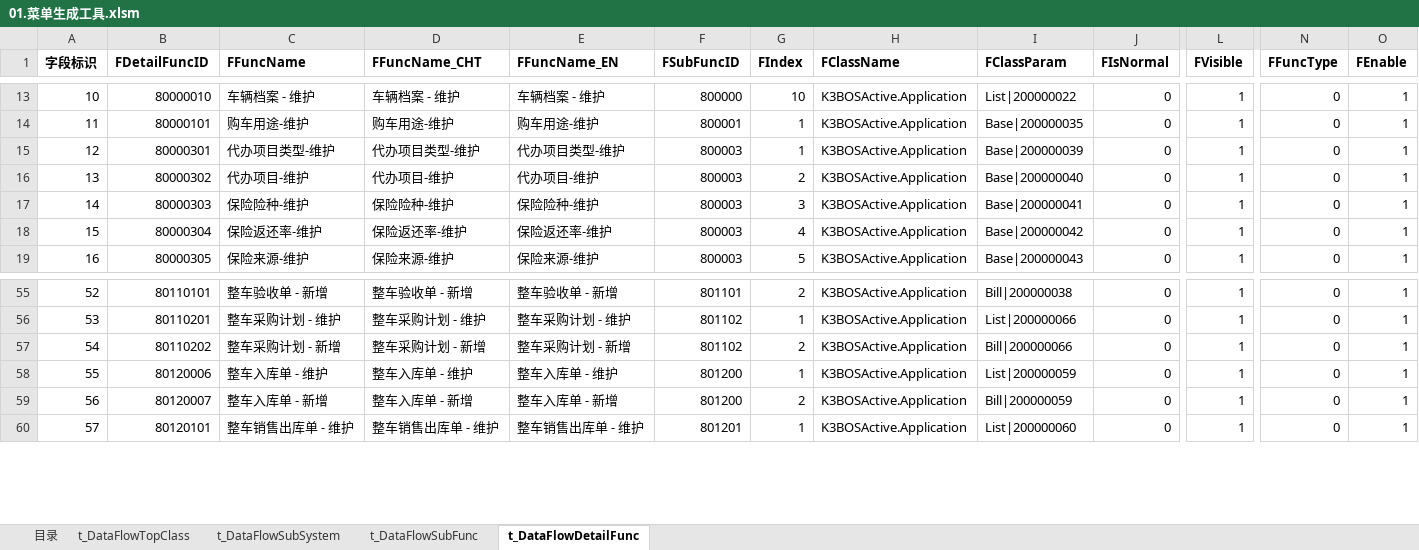
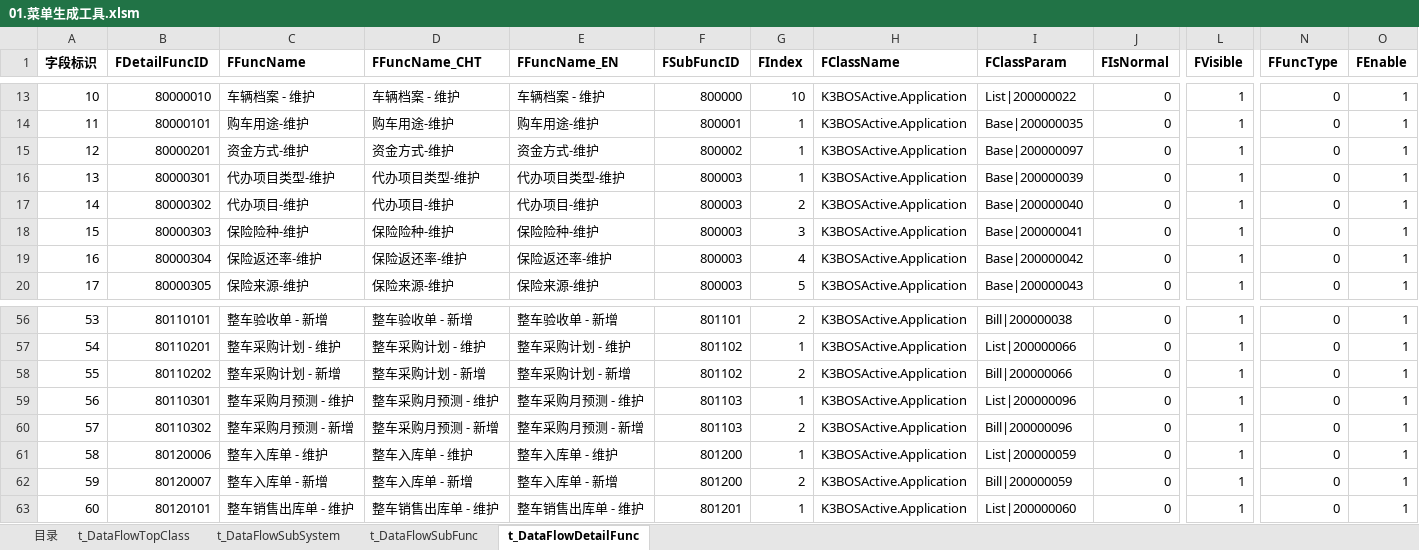
Before and after one commit to jinbinguo/auto1234, an Excel workbook: 4S脚本生成工具/01.菜单生成工具.xlsm, sheet t_DataFlowDetailFunc, drawn as a sheet; only a part is shown, gaps mark what is left out; values as stored, in another font and other column widths than the file's, no borders; addresses are those after the commit; rows hold the shown columns only; the diff names each change by its address in the sheet, - before the commit and + after, or states it on an @@ line.

```diff
--- a/4S脚本生成工具/01.菜单生成工具.xlsm (sheet t_DataFlowDetailFunc)
+++ b/4S脚本生成工具/01.菜单生成工具.xlsm (sheet t_DataFlowDetailFunc)
+row 15: 12 | 80000201 | 资金方式-维护 | 资金方式-维护 | 资金方式-维护 | 800002 | 1 | K3BOSActive.Application | Base|200000097 | 0 | 1 | 0 | 1
@@ column A (字段标识) renumbered from row 16 down @@
+row 59: 56 | 80110301 | 整车采购月预测 - 维护 | 整车采购月预测 - 维护 | 整车采购月预测 - 维护 | 801103 | 1 | K3BOSActive.Application | List|200000096 | 0 | 1 | 0 | 1
+row 60: 57 | 80110302 | 整车采购月预测 - 新增 | 整车采购月预测 - 新增 | 整车采购月预测 - 新增 | 801103 | 2 | K3BOSActive.Application | Bill|200000096 | 0 | 1 | 0 | 1
```
Also changed, not shown: sheet t_DataFlowSubFunc, sheet 目录, 4S脚本生成工具/02.安装部署包修正脚本工具.xlsm, 4S脚本生成工具/04.单据转换流程启动生成工具.xlsm, 37 other files.
